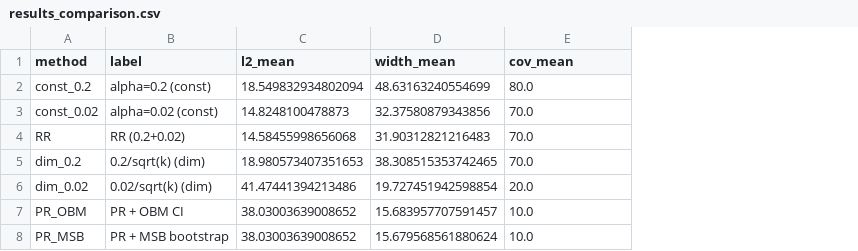
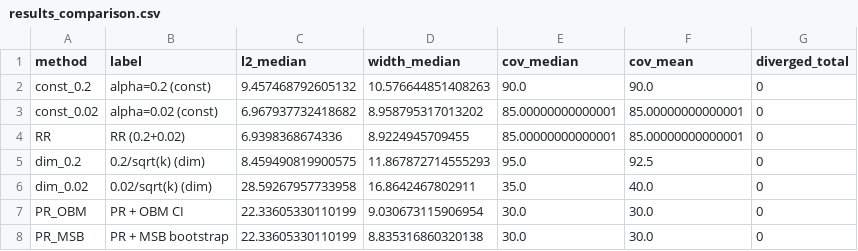
Before and after one commit to Eviltsundera/Statistical-inference-for-Linear-Stochastic-Approximation-with-Richardson-Romberg-extrapolation, a CSV file: code/results_comparison.csv, drawn as a sheet; removed rows and columns are numbered as before the commit, all else as after; the diff names each change by its address in the sheet, - before the commit and + after, or states it on an @@ line.

```diff
--- a/code/results_comparison.csv
+++ b/code/results_comparison.csv
-column C (l2_mean), rows 2-8: 18.549832934802094 | 14.8248100478873 | 14.58455998656068 | 18.980573407351653 | 41.47441394213486 | 38.03003639008652 | 38.03003639008652
-column D (width_mean), rows 2-8: 48.63163240554699 | 32.37580879343856 | 31.90312821216483 | 38.308515353742465 | 19.727451942598854 | 15.683957707591457 | 15.679568561880624
+column C (l2_median), rows 2-8: 9.457468792605132 | 6.967937732418682 | 6.9398368674336 | 8.459490819900575 | 28.59267957733958 | 22.33605330110199 | 22.33605330110199
+column D (width_median), rows 2-8: 10.576644851408263 | 8.958795317013202 | 8.9224945709455 | 11.867872714555293 | 16.8642467802911 | 9.030673115906954 | 8.835316860320138
+column E (cov_median), rows 2-8: 90.0 | 85.00000000000001 | 85.00000000000001 | 95.0 | 35.0 | 30.0 | 30.0
+column G (diverged_total), rows 2-8: all 0
-F2 (cov_mean): 80.0
+F2 (cov_mean): 90.0
-F3:F4 (cov_mean): 70.0
+F3:F4 (cov_mean): 85.00000000000001
-F5 (cov_mean): 70.0
+F5 (cov_mean): 92.5
-F6 (cov_mean): 20.0
+F6 (cov_mean): 40.0
-F7:F8 (cov_mean): 10.0
+F7:F8 (cov_mean): 30.0
```
Also changed, not shown: 2 other files.
